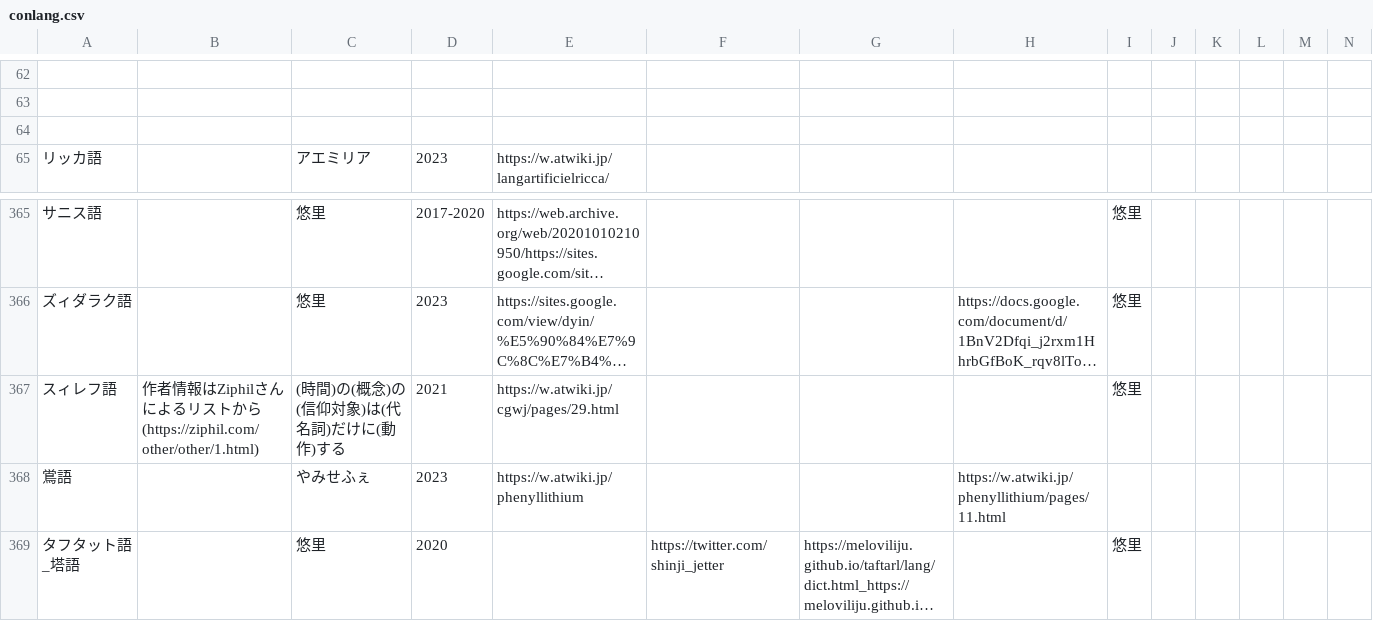
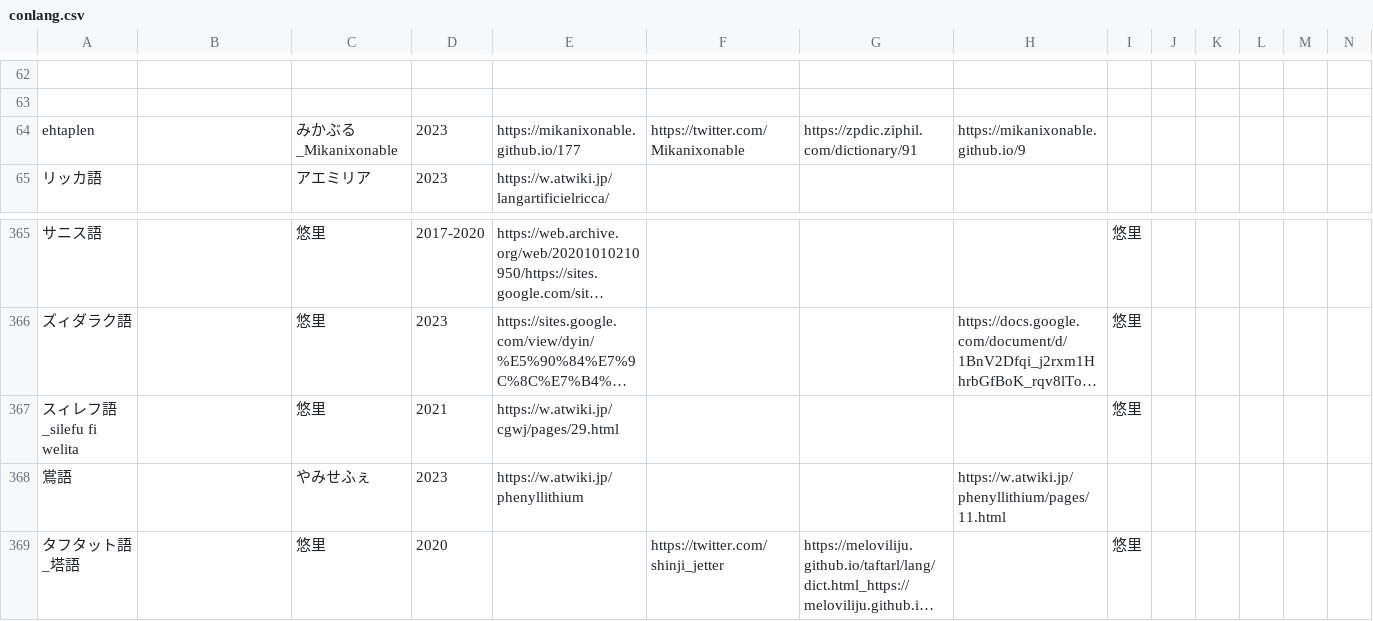
Before and after one commit to Mikanixonable/Mikanixonable.github.io, a CSV file: data/conlang.csv, drawn as a sheet; only a part is shown, gaps mark what is left out; long unchanged cells end in …; rows hold the shown columns only; the diff names each change by its address in the sheet, - before the commit and + after, or states it on an @@ line.

```diff
--- a/data/conlang.csv
+++ b/data/conlang.csv
-row 64: (empty)
+row 64: ehtaplen |  | みかぶる_Mikanixonable | 2023 | https://mikanixonable.github.io/177 | https://twitter.com/Mikanixonable | https://zpdic.ziphil.com/dictionary/91 | https://mikanixonable.github.io/9
-A367: スィレフ語
+A367: スィレフ語_silefu fi welita
-B367: 作者情報はZiphilさんによるリストから(https://ziphil.com/other/other/1.html)
+B367: (empty)
-C367: (時間)の(概念)の(信仰対象)は(代名詞)だけに(動作)する
+C367: 悠里
```
Also changed, not shown: 4 other files.
